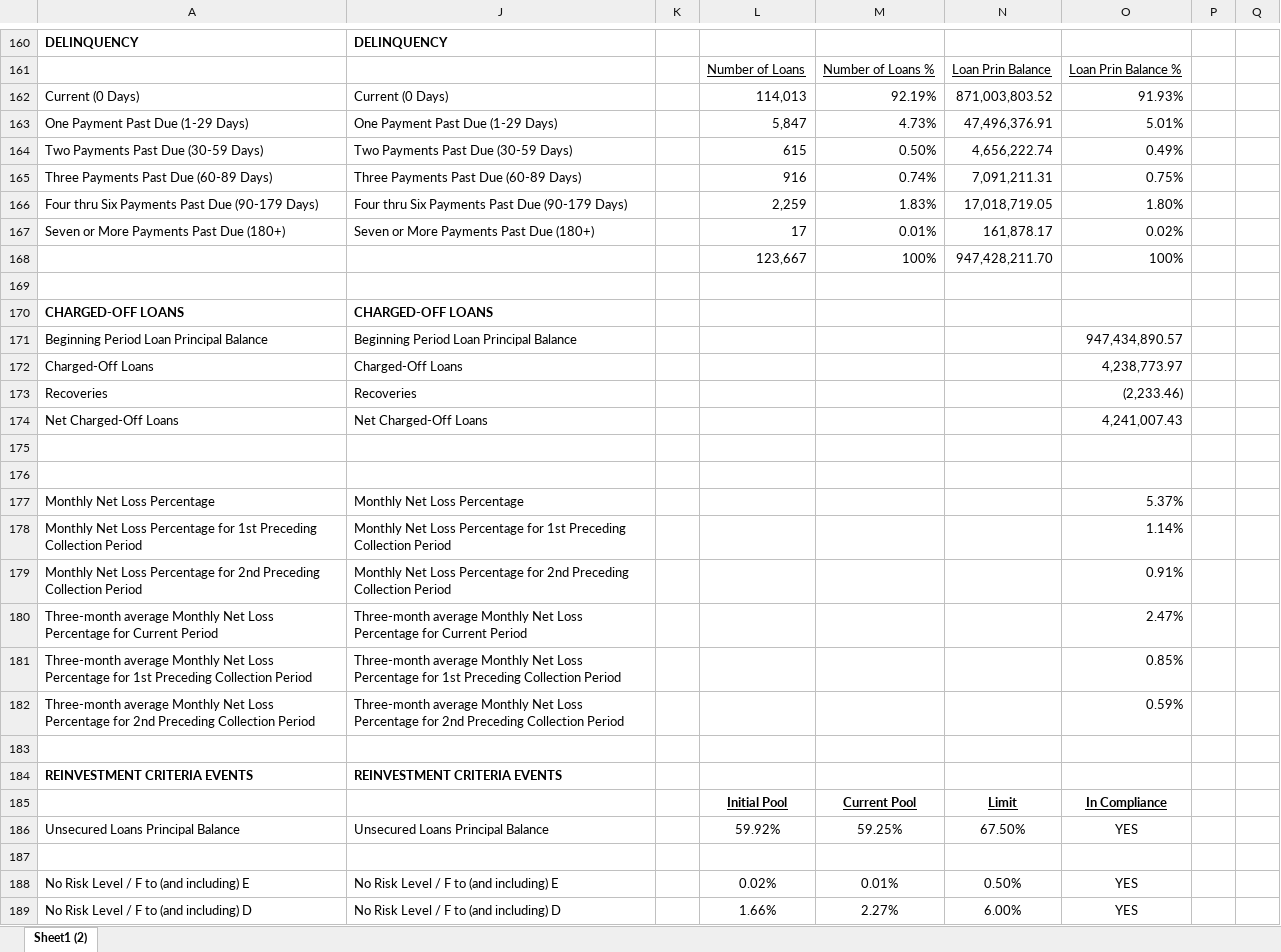
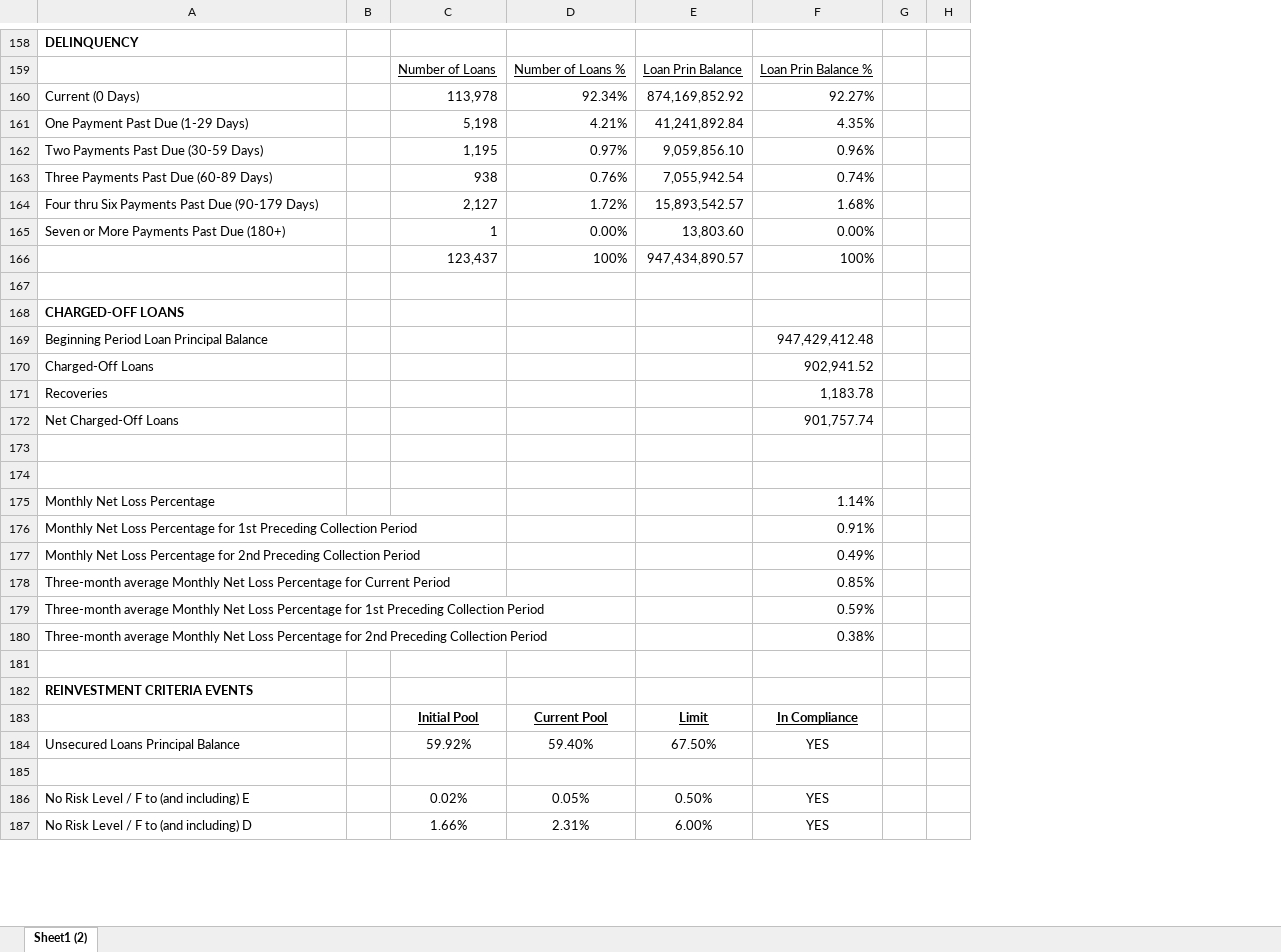
Before and after one commit to msimons4/consumer_loan_analysis, an Excel workbook: dataset/2020-03-16-1500128078.xlsx, sheet Sheet1 (2), drawn as a sheet; only a part is shown, gaps mark what is left out; values as stored, in another font and other column widths than the file's, no borders; removed rows and columns are numbered as before the commit, all else as after; the diff covers the shown part only; the diff names each change by its address in the sheet, - before the commit and + after, or states it on an @@ line.

Commit message:
tables and charts for dq and losses

```diff
--- a/dataset/2020-03-16-1500128078.xlsx (sheet Sheet1 (2))
+++ b/dataset/2020-03-16-1500128078.xlsx (sheet Sheet1 (2))
-column J, row 160: DELINQUENCY; rows 170-189: CHARGED-OFF LOANS | Beginning Period Loan Principal Balance | Charged-Off Loans | Recoveries | Net Charged-Off Loans |  |  | Monthly Net Loss Percentage | Monthly Net Loss Percentage for 1st Preceding Collection Period | Monthly Net Loss Percentage for 2nd Preceding Collection Period | Three-month average Monthly Net Loss Percentage for Current Period | Three-month average Monthly Net Loss Percentage for 1st Preceding Collection Period | Three-month average Monthly Net Loss Percentage for 2nd Preceding Collection Period |  | REINVESTMENT CRITERIA EVENTS |  | Unsecured Loans Principal Balance |  | No Risk Level / F to (and including) E | No Risk Level / F to (and including) D
-column P, empty
@@ column G unhidden, empty @@
-row 162: Current (0 Days) | Current (0 Days) |  | 114,013 | 92.19% | 871,003,803.52 | 91.93%
-row 163: One Payment Past Due (1-29 Days) | One Payment Past Due (1-29 Days) |  | 5,847 | 4.73% | 47,496,376.91 | 5.01%
-row 164: Two Payments Past Due (30-59 Days) | Two Payments Past Due (30-59 Days) |  | 615 | 0.50% | 4,656,222.74 | 0.49%
-row 165: Three Payments Past Due (60-89 Days) | Three Payments Past Due (60-89 Days) |  | 916 | 0.74% | 7,091,211.31 | 0.75%
-row 166: Four thru Six Payments Past Due (90-179 Days) | Four thru Six Payments Past Due (90-179 Days) |  | 2,259 | 1.83% | 17,018,719.05 | 1.80%
-row 167: Seven or More Payments Past Due (180+) | Seven or More Payments Past Due (180+) |  | 17 | 0.01% | 161,878.17 | 0.02%
-row 168:  |  |  | 123,667 | 100% | 947,428,211.70 | 100%
+row 160: Current (0 Days) |  | 113,978 | 92.34% | 874,169,852.92 | 92.27%
+row 161: One Payment Past Due (1-29 Days) |  | 5,198 | 4.21% | 41,241,892.84 | 4.35%
+row 162: Two Payments Past Due (30-59 Days) |  | 1,195 | 0.97% | 9,059,856.10 | 0.96%
+row 163: Three Payments Past Due (60-89 Days) |  | 938 | 0.76% | 7,055,942.54 | 0.74%
+row 164: Four thru Six Payments Past Due (90-179 Days) |  | 2,127 | 1.72% | 15,893,542.57 | 1.68%
+row 165: Seven or More Payments Past Due (180+) |  | 1 | 0.00% | 13,803.60 | 0.00%
+row 166:  |  | 123,437 | 100% | 947,434,890.57 | 100%
-F169: 947,434,890.57
+F169: 947,429,412.48
-F170: 4,238,773.97
+F170: 902,941.52
-F171: (2,233.46)
+F171: 1,183.78
-F172: 4,241,007.43
+F172: 901,757.74
-F175: 5.37%
+F175: 1.14%
-F176: 1.14%
+F176: 0.91%
-F177: 0.91%
+F177: 0.49%
-F178: 2.47%
+F178: 0.85%
-F179: 0.85%
+F179: 0.59%
-F180: 0.59%
+F180: 0.38%
-D184: 59.25%
+D184: 59.40%
-D186: 0.01%
+D186: 0.05%
-D187: 2.27%
+D187: 2.31%
```
Also changed, not shown: 2 removed rows and 52 edited cells elsewhere in this sheet, 1 other file.
